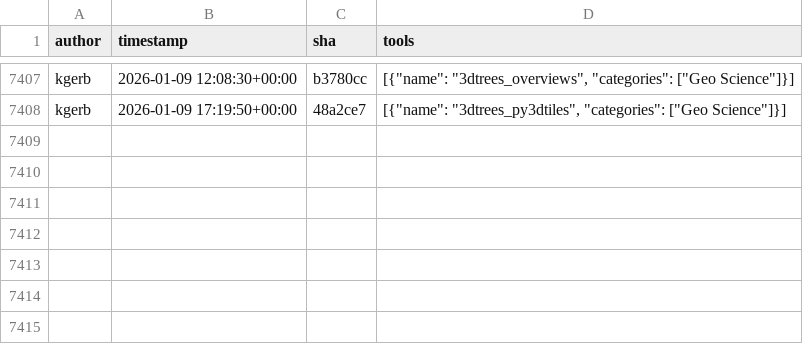
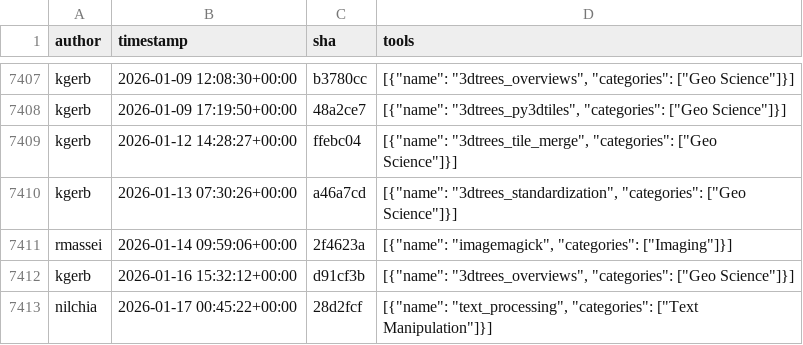
Before and after one commit to kostrykin/galaxy-community-activities, a CSV file: cache/repositories/bgruening/galaxytools.csv, drawn as a sheet; only a part is shown, gaps mark what is left out.

```diff
--- a/cache/repositories/bgruening/galaxytools.csv
+++ b/cache/repositories/bgruening/galaxytools.csv
@@ -7408 +7408,6 @@
 "kgerb","2026-01-09 17:19:50+00:00","48a2ce7","[{""name"": ""3dtrees_py3dtiles"", ""categories"": [""Geo Science""]}]"
+"kgerb","2026-01-12 14:28:27+00:00","ffebc04","[{""name"": ""3dtrees_tile_merge"", ""categories"": [""Geo Science""]}]"
+"kgerb","2026-01-13 07:30:26+00:00","a46a7cd","[{""name"": ""3dtrees_standardization"", ""categories"": [""Geo Science""]}]"
+"rmassei","2026-01-14 09:59:06+00:00","2f4623a","[{""name"": ""imagemagick"", ""categories"": [""Imaging""]}]"
+"kgerb","2026-01-16 15:32:12+00:00","d91cf3b","[{""name"": ""3dtrees_overviews"", ""categories"": [""Geo Science""]}]"
+"nilchia","2026-01-17 00:45:22+00:00","28d2fcf","[{""name"": ""text_processing"", ""categories"": [""Text Manipulation""]}]"
```
Also changed, not shown: cache/repositories/ARTbio/tools-artbio.csv, cache/repositories/BMCV/galaxy-image-analysis.csv, 6 other files.
